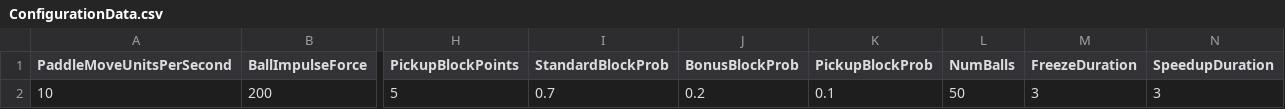
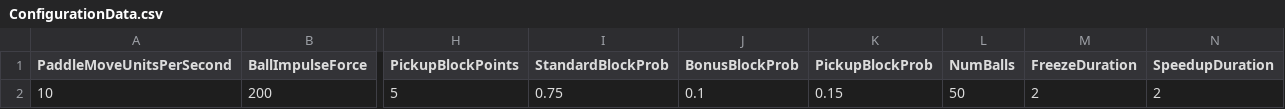
Before and after one commit to SayemW/Wacky-Breakout, a CSV file: Assets/StreamingAssets/ConfigurationData.csv, drawn as a sheet; only a part is shown, gaps mark what is left out; the diff names each change by its address in the sheet, - before the commit and + after, or states it on an @@ line.

```diff
--- a/Assets/StreamingAssets/ConfigurationData.csv
+++ b/Assets/StreamingAssets/ConfigurationData.csv
-I2 (StandardBlockProb): 0.7
+I2 (StandardBlockProb): 0.75
-J2 (BonusBlockProb): 0.2
+J2 (BonusBlockProb): 0.1
-K2 (PickupBlockProb): 0.1
+K2 (PickupBlockProb): 0.15
-M2 (FreezeDuration): 3
+M2 (FreezeDuration): 2
-N2 (SpeedupDuration): 3
+N2 (SpeedupDuration): 2
```
Also changed, not shown: 2 other files.
